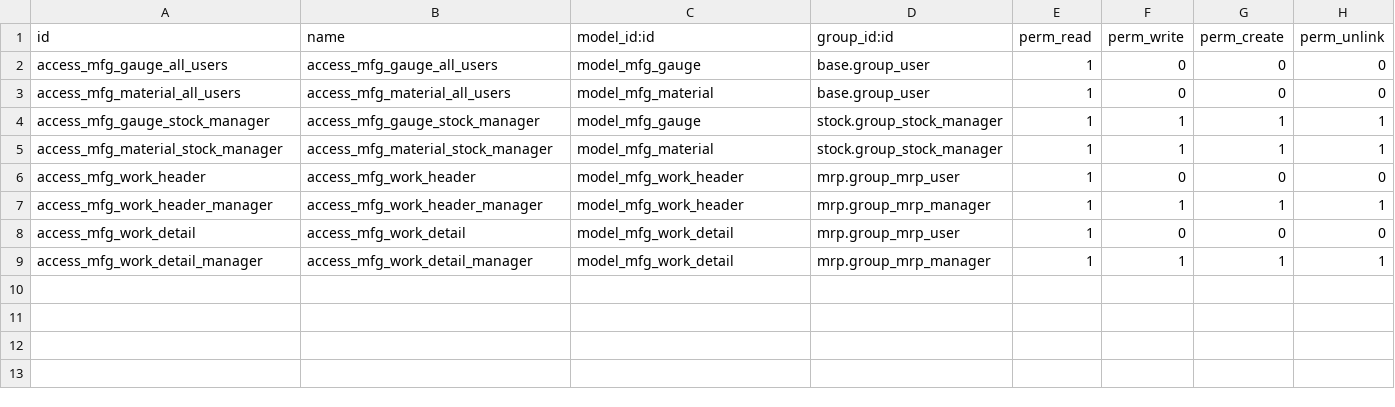
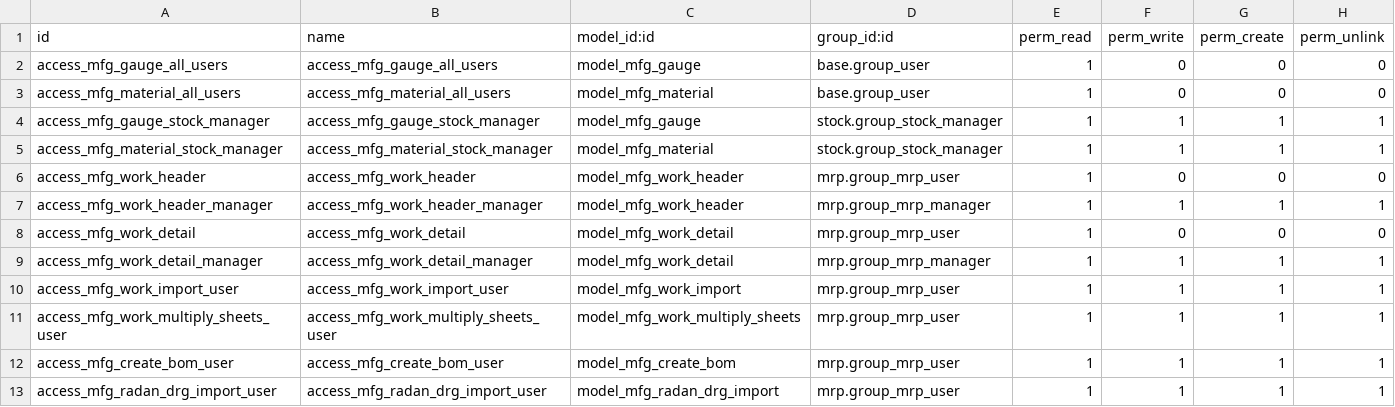
Before and after one commit to asphaltzipper/azi-odoo-modules, a CSV file: mfg_integration/security/ir.model.access.csv, drawn as a sheet.

Commit message:
Migrated mfg_integration from v 12.0 to v 16.0

```diff
--- a/mfg_integration/security/ir.model.access.csv
+++ b/mfg_integration/security/ir.model.access.csv
@@ -9 +9,5 @@ access_mfg_work_detail,access_mfg_work_detail,model_mfg_work_detail,mrp.group_mr
 access_mfg_work_detail_manager,access_mfg_work_detail_manager,model_mfg_work_detail,mrp.group_mrp_manager,1,1,1,1
+access_mfg_work_import_user,access_mfg_work_import_user,model_mfg_work_import,mrp.group_mrp_user,1,1,1,1
+access_mfg_work_multiply_sheets_user,access_mfg_work_multiply_sheets_user,model_mfg_work_multiply_sheets,mrp.group_mrp_user,1,1,1,1
+access_mfg_create_bom_user,access_mfg_create_bom_user,model_mfg_create_bom,mrp.group_mrp_user,1,1,1,1
+access_mfg_radan_drg_import_user,access_mfg_radan_drg_import_user,model_mfg_radan_drg_import,mrp.group_mrp_user,1,1,1,1
```
Also changed, not shown: 22 other files.
